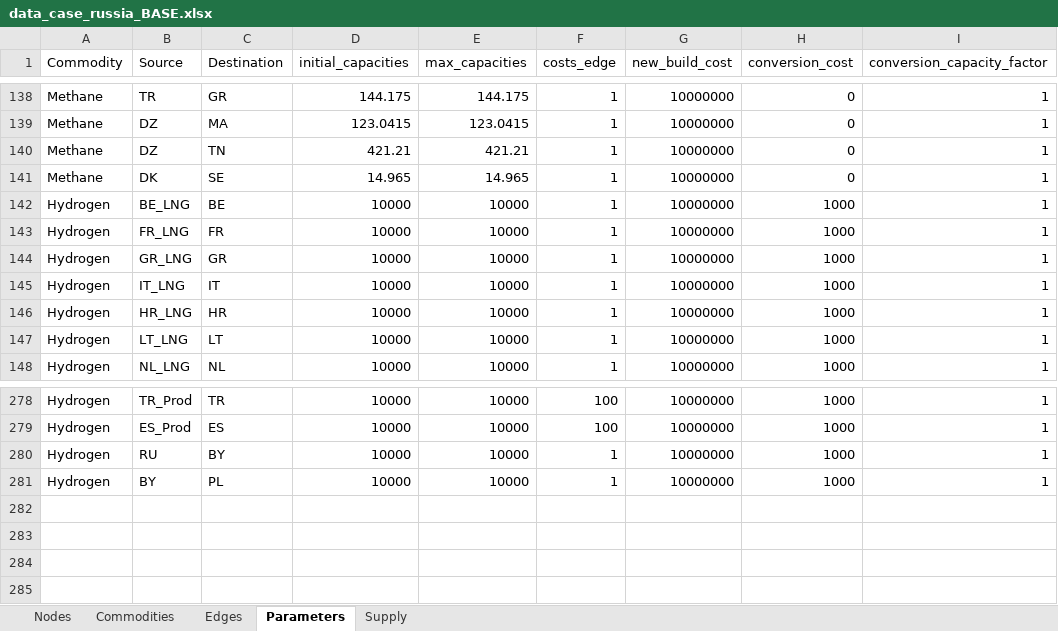
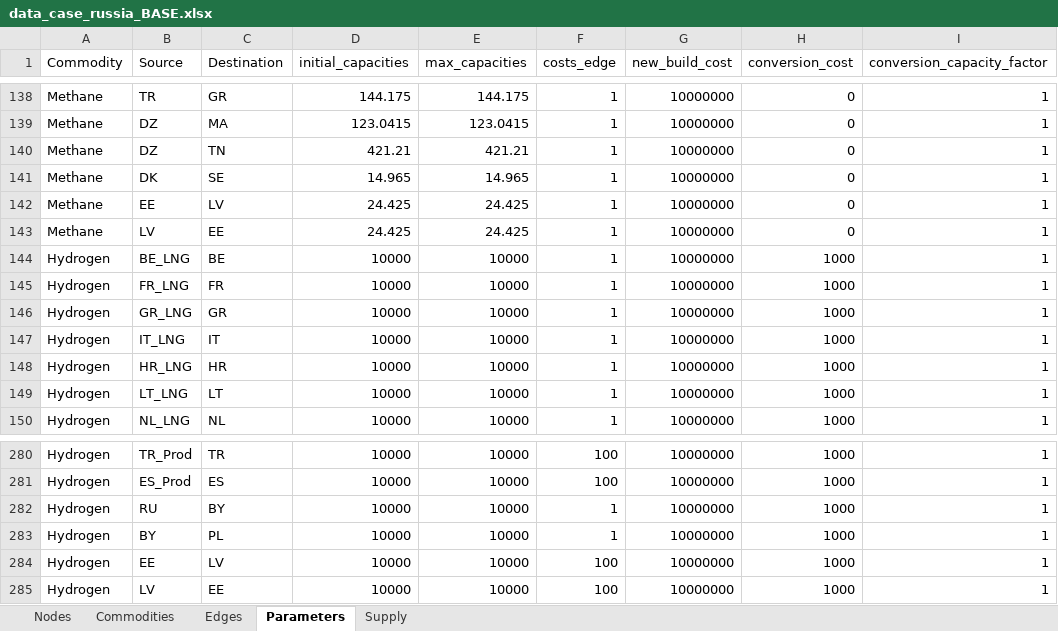
Before and after one commit to CSEI-EU/gas_infrastructure_model, an Excel workbook: 01_data/01_input_data/02_processed/data_case_russia_BASE.xlsx, sheet Parameters, drawn as a sheet; only a part is shown, gaps mark what is left out; values as stored, in another font and other column widths than the file's, no borders; the diff names each change by its address in the sheet, - before the commit and + after, or states it on an @@ line.

Commit message:
start fixing EE capacity bug

```diff
--- a/01_data/01_input_data/02_processed/data_case_russia_BASE.xlsx (sheet Parameters)
+++ b/01_data/01_input_data/02_processed/data_case_russia_BASE.xlsx (sheet Parameters)
+row 142: Methane | EE | LV | 24.425 | 24.425 | 1 | 10000000 | 0 | 1
+row 143: Methane | LV | EE | 24.425 | 24.425 | 1 | 10000000 | 0 | 1
+row 284: Hydrogen | EE | LV | 10000 | 10000 | 100 | 10000000 | 1000 | 1
+row 285: Hydrogen | LV | EE | 10000 | 10000 | 100 | 10000000 | 1000 | 1
```
Also changed, not shown: sheet Edges, 01_data/01_input_data/02_processed/data_case_russia_LNG_planned.xlsx.
